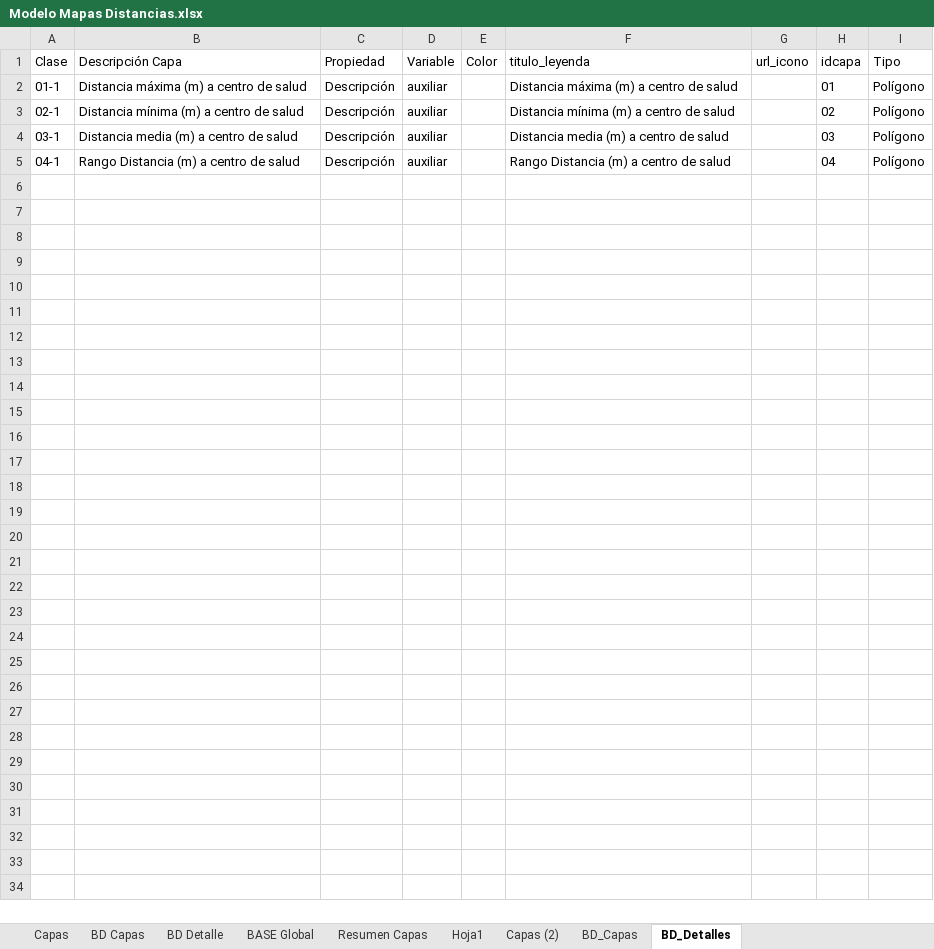
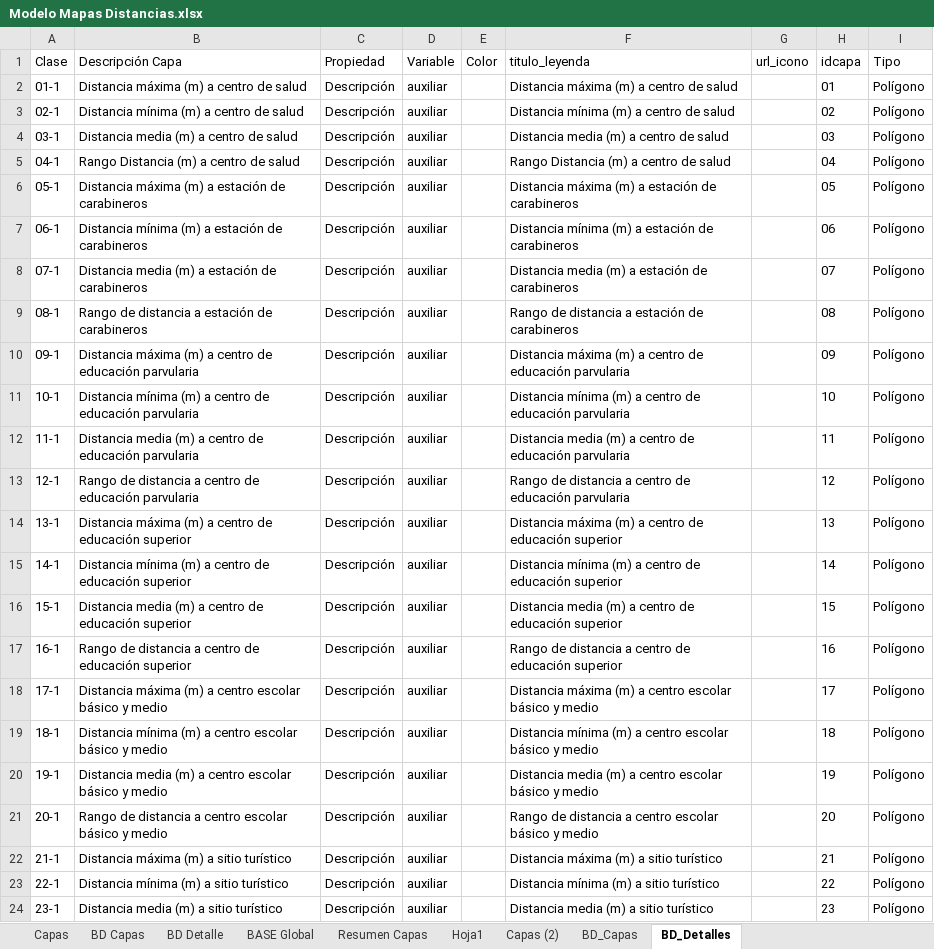
Before and after one commit to Sud-Austral/MAPA_RELEASE, an Excel workbook: origenes/Modelo Mapas Distancias.xlsx, sheet BD_Detalles, drawn as a sheet; only a part is shown; values as stored, in another font and other column widths than the file's, no borders; table styles not drawn; the diff covers the shown part only; the diff names each change by its address in the sheet, - before the commit and + after, or states it on an @@ line.

Commit message:
Update Modelo Mapas Distancias.xlsx

```diff
--- a/origenes/Modelo Mapas Distancias.xlsx (sheet BD_Detalles)
+++ b/origenes/Modelo Mapas Distancias.xlsx (sheet BD_Detalles)
+row 6: 05-1 | Distancia máxima (m) a estación de carabineros | Descripción | auxiliar |  | Distancia máxima (m) a estación de carabineros |  | 05 | Polígono
+row 7: 06-1 | Distancia mínima (m) a estación de carabineros | Descripción | auxiliar |  | Distancia mínima (m) a estación de carabineros |  | 06 | Polígono
+row 8: 07-1 | Distancia media (m) a estación de carabineros | Descripción | auxiliar |  | Distancia media (m) a estación de carabineros |  | 07 | Polígono
+row 9: 08-1 | Rango de distancia a estación de carabineros | Descripción | auxiliar |  | Rango de distancia a estación de carabineros |  | 08 | Polígono
+row 10: 09-1 | Distancia máxima (m) a centro de educación parvularia | Descripción | auxiliar |  | Distancia máxima (m) a centro de educación parvularia |  | 09 | Polígono
+row 11: 10-1 | Distancia mínima (m) a centro de educación parvularia | Descripción | auxiliar |  | Distancia mínima (m) a centro de educación parvularia |  | 10 | Polígono
+row 12: 11-1 | Distancia media (m) a centro de educación parvularia | Descripción | auxiliar |  | Distancia media (m) a centro de educación parvularia |  | 11 | Polígono
+row 13: 12-1 | Rango de distancia a centro de educación parvularia | Descripción | auxiliar |  | Rango de distancia a centro de educación parvularia |  | 12 | Polígono
+row 14: 13-1 | Distancia máxima (m) a centro de educación superior | Descripción | auxiliar |  | Distancia máxima (m) a centro de educación superior |  | 13 | Polígono
+row 15: 14-1 | Distancia mínima (m) a centro de educación superior | Descripción | auxiliar |  | Distancia mínima (m) a centro de educación superior |  | 14 | Polígono
+row 16: 15-1 | Distancia media (m) a centro de educación superior | Descripción | auxiliar |  | Distancia media (m) a centro de educación superior |  | 15 | Polígono
+row 17: 16-1 | Rango de distancia a centro de educación superior | Descripción | auxiliar |  | Rango de distancia a centro de educación superior |  | 16 | Polígono
+row 18: 17-1 | Distancia máxima (m) a centro escolar básico y medio | Descripción | auxiliar |  | Distancia máxima (m) a centro escolar básico y medio |  | 17 | Polígono
+row 19: 18-1 | Distancia mínima (m) a centro escolar básico y medio | Descripción | auxiliar |  | Distancia mínima (m) a centro escolar básico y medio |  | 18 | Polígono
+row 20: 19-1 | Distancia media (m) a centro escolar básico y medio | Descripción | auxiliar |  | Distancia media (m) a centro escolar básico y medio |  | 19 | Polígono
+row 21: 20-1 | Rango de distancia a centro escolar básico y medio | Descripción | auxiliar |  | Rango de distancia a centro escolar básico y medio |  | 20 | Polígono
+row 22: 21-1 | Distancia máxima (m) a sitio turístico | Descripción | auxiliar |  | Distancia máxima (m) a sitio turístico |  | 21 | Polígono
+row 23: 22-1 | Distancia mínima (m) a sitio turístico | Descripción | auxiliar |  | Distancia mínima (m) a sitio turístico |  | 22 | Polígono
+row 24: 23-1 | Distancia media (m) a sitio turístico | Descripción | auxiliar |  | Distancia media (m) a sitio turístico |  | 23 | Polígono
```
Also changed, not shown: 14 added rows elsewhere in this sheet, sheet BD_Capas, sheet BD Capas, sheet BASE Global, sheet BD Detalle, sheet Capas (2), sheet Capas, 1 more sheet.
